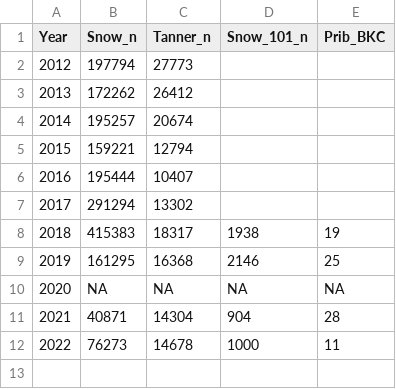
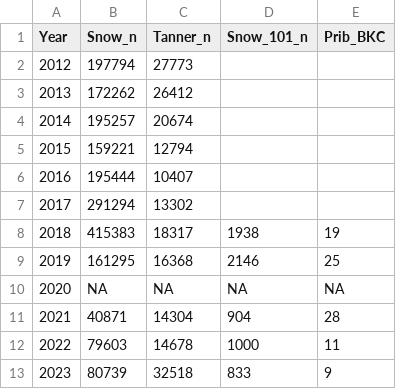
Before and after one commit to AFSC-Shellfish-Assessment-Program/At-sea-data-scripts, a CSV file: Data/crab_n_timeseries.csv, drawn as a sheet.

Commit message:
Updating 2024 crab count script

```diff
--- a/Data/crab_n_timeseries.csv
+++ b/Data/crab_n_timeseries.csv
@@ -11,2 +11,3 @@ Year,Snow_n,Tanner_n,Snow_101_n,Prib_BKC
 2021,40871,14304,904,28
-2022,76273,14678,1000,11
+2022,79603,14678,1000,11
+2023,80739,32518,833,9
```
Also changed, not shown: 1 other file.
